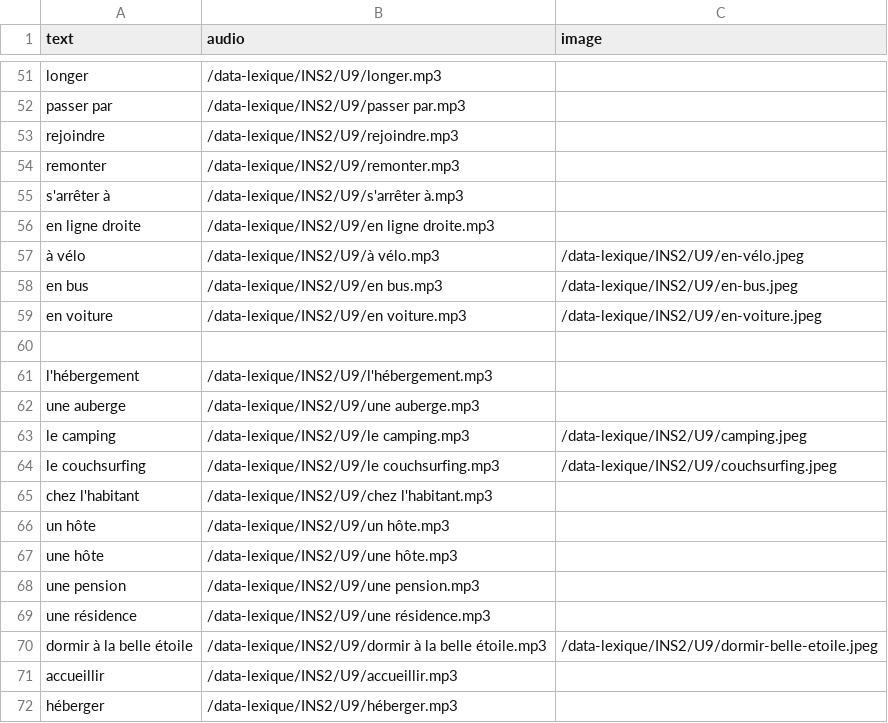
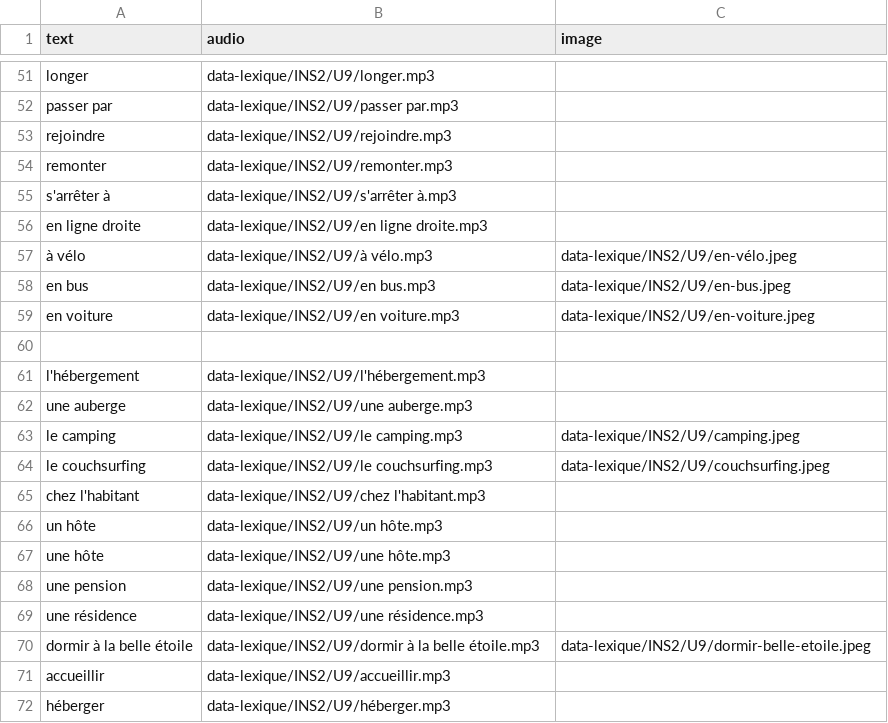
Before and after one commit to neybaf/gouez_f, a CSV file: enseignement/jeu/data-lexique/lexique_S2_U9.csv, drawn as a sheet; only a part is shown, gaps mark what is left out; the diff covers the shown part only.

Commit message:
Update lexique_S2_U9.csv

```diff
--- a/enseignement/jeu/data-lexique/lexique_S2_U9.csv
+++ b/enseignement/jeu/data-lexique/lexique_S2_U9.csv
@@ -51,22 +51,22 @@ text,audio,image
-"longer",/data-lexique/INS2/U9/longer.mp3,
-"passer par",/data-lexique/INS2/U9/passer par.mp3,
-"rejoindre",/data-lexique/INS2/U9/rejoindre.mp3,
-"remonter",/data-lexique/INS2/U9/remonter.mp3,
-"s'arrêter à",/data-lexique/INS2/U9/s'arrêter à.mp3,
-"en ligne droite",/data-lexique/INS2/U9/en ligne droite.mp3,
-"à vélo",/data-lexique/INS2/U9/à vélo.mp3,/data-lexique/INS2/U9/en-vélo.jpeg
-"en bus",/data-lexique/INS2/U9/en bus.mp3,/data-lexique/INS2/U9/en-bus.jpeg
-"en voiture",/data-lexique/INS2/U9/en voiture.mp3,/data-lexique/INS2/U9/en-voiture.jpeg
+"longer",data-lexique/INS2/U9/longer.mp3,
+"passer par",data-lexique/INS2/U9/passer par.mp3,
+"rejoindre",data-lexique/INS2/U9/rejoindre.mp3,
+"remonter",data-lexique/INS2/U9/remonter.mp3,
+"s'arrêter à",data-lexique/INS2/U9/s'arrêter à.mp3,
+"en ligne droite",data-lexique/INS2/U9/en ligne droite.mp3,
+"à vélo",data-lexique/INS2/U9/à vélo.mp3,data-lexique/INS2/U9/en-vélo.jpeg
+"en bus",data-lexique/INS2/U9/en bus.mp3,data-lexique/INS2/U9/en-bus.jpeg
+"en voiture",data-lexique/INS2/U9/en voiture.mp3,data-lexique/INS2/U9/en-voiture.jpeg
 
-"l'hébergement",/data-lexique/INS2/U9/l'hébergement.mp3,
-"une auberge",/data-lexique/INS2/U9/une auberge.mp3,
-"le camping",/data-lexique/INS2/U9/le camping.mp3,/data-lexique/INS2/U9/camping.jpeg
-"le couchsurfing",/data-lexique/INS2/U9/le couchsurfing.mp3,/data-lexique/INS2/U9/couchsurfing.jpeg
-"chez l'habitant",/data-lexique/INS2/U9/chez l'habitant.mp3,
-"un hôte",/data-lexique/INS2/U9/un hôte.mp3,
-"une hôte",/data-lexique/INS2/U9/une hôte.mp3,
-"une pension",/data-lexique/INS2/U9/une pension.mp3,
-"une résidence",/data-lexique/INS2/U9/une résidence.mp3,
-"dormir à la belle étoile",/data-lexique/INS2/U9/dormir à la belle étoile.mp3,/data-lexique/INS2/U9/dormir-belle-etoile.jpeg
-"accueillir",/data-lexique/INS2/U9/accueillir.mp3,
-"héberger",/data-lexique/INS2/U9/héberger.mp3,
+"l'hébergement",data-lexique/INS2/U9/l'hébergement.mp3,
+"une auberge",data-lexique/INS2/U9/une auberge.mp3,
+"le camping",data-lexique/INS2/U9/le camping.mp3,data-lexique/INS2/U9/camping.jpeg
+"le couchsurfing",data-lexique/INS2/U9/le couchsurfing.mp3,data-lexique/INS2/U9/couchsurfing.jpeg
+"chez l'habitant",data-lexique/INS2/U9/chez l'habitant.mp3,
+"un hôte",data-lexique/INS2/U9/un hôte.mp3,
+"une hôte",data-lexique/INS2/U9/une hôte.mp3,
+"une pension",data-lexique/INS2/U9/une pension.mp3,
+"une résidence",data-lexique/INS2/U9/une résidence.mp3,
+"dormir à la belle étoile",data-lexique/INS2/U9/dormir à la belle étoile.mp3,data-lexique/INS2/U9/dormir-belle-etoile.jpeg
+"accueillir",data-lexique/INS2/U9/accueillir.mp3,
+"héberger",data-lexique/INS2/U9/héberger.mp3,
```
Also changed, not shown: 64 edited cells elsewhere in this file.
